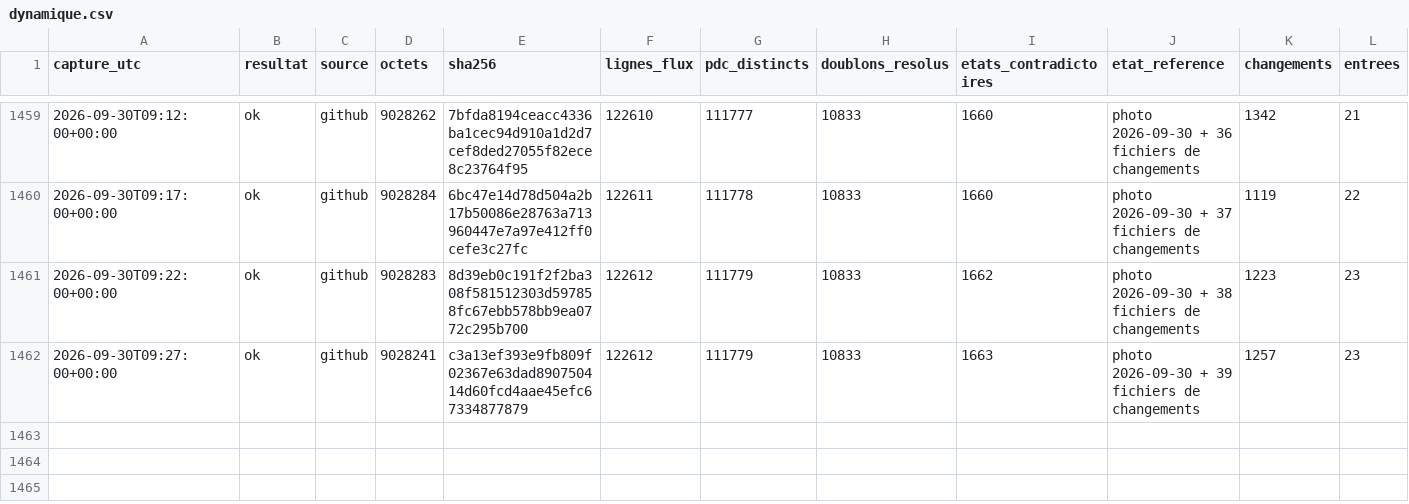
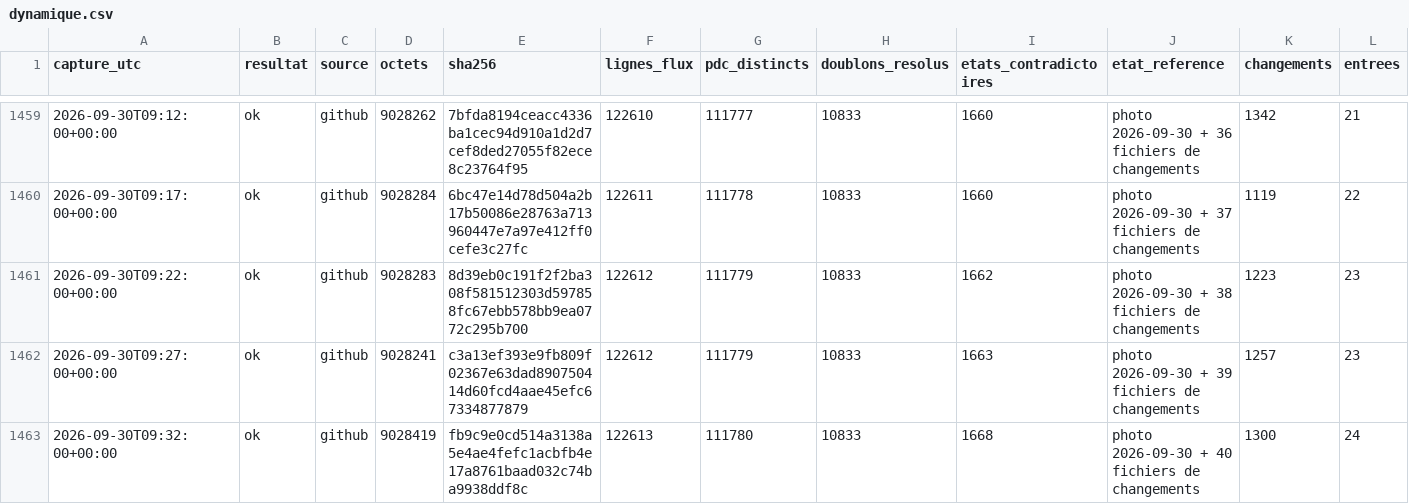
Before and after one commit to matheo-kandra/chargelab, a CSV file: data/collecte/journal/dynamique.csv, drawn as a sheet; only a part is shown, gaps mark what is left out; rows hold the shown columns only; the diff names each change by its address in the sheet, - before the commit and + after, or states it on an @@ line.

Commit message:
collecte locale 2026-09-30T09:32:04Z

```diff
--- a/data/collecte/journal/dynamique.csv
+++ b/data/collecte/journal/dynamique.csv
+row 1463: 2026-09-30T09:32:00+00:00 | ok | github | 9028419 | fb9c9e0cd514a3138a5e4ae4fefc1acbfb4e17a8761baad032c74ba9938ddf8c | 122613 | 111780 | 10833 | 1668 | photo 2026-09-30 + 40 fichiers de changements | 1300 | 24
```
Also changed, not shown: 1 other file.
